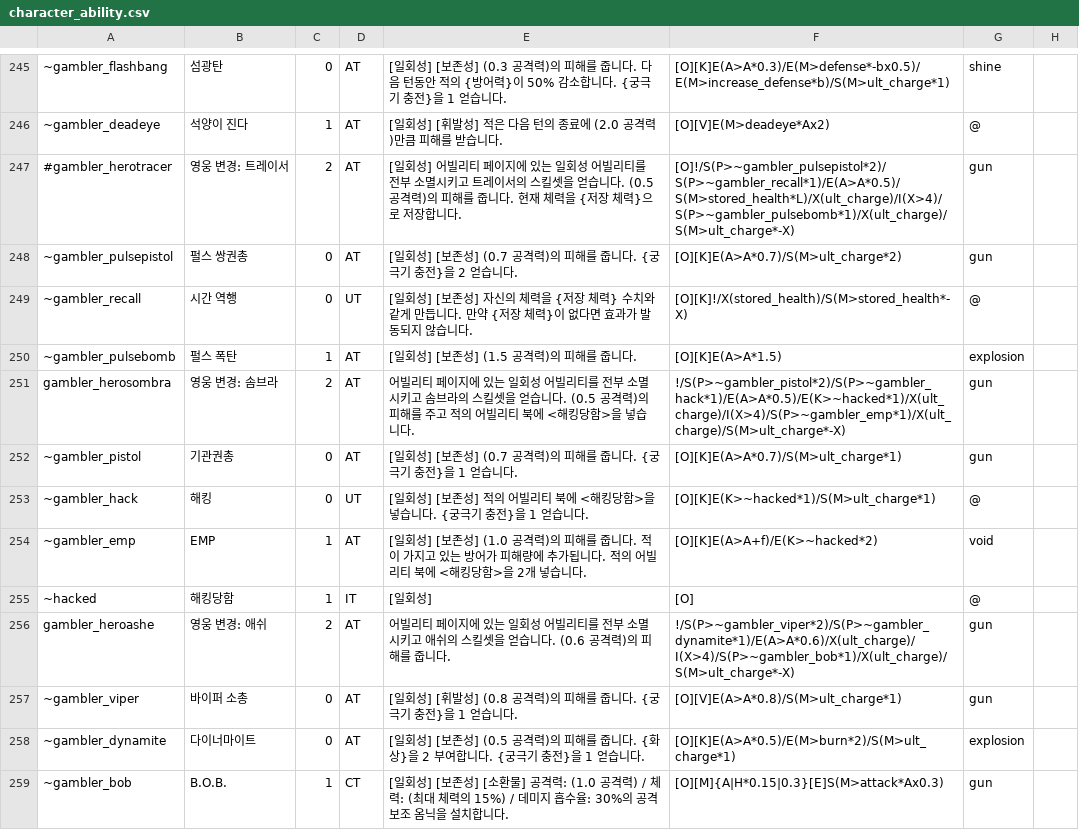
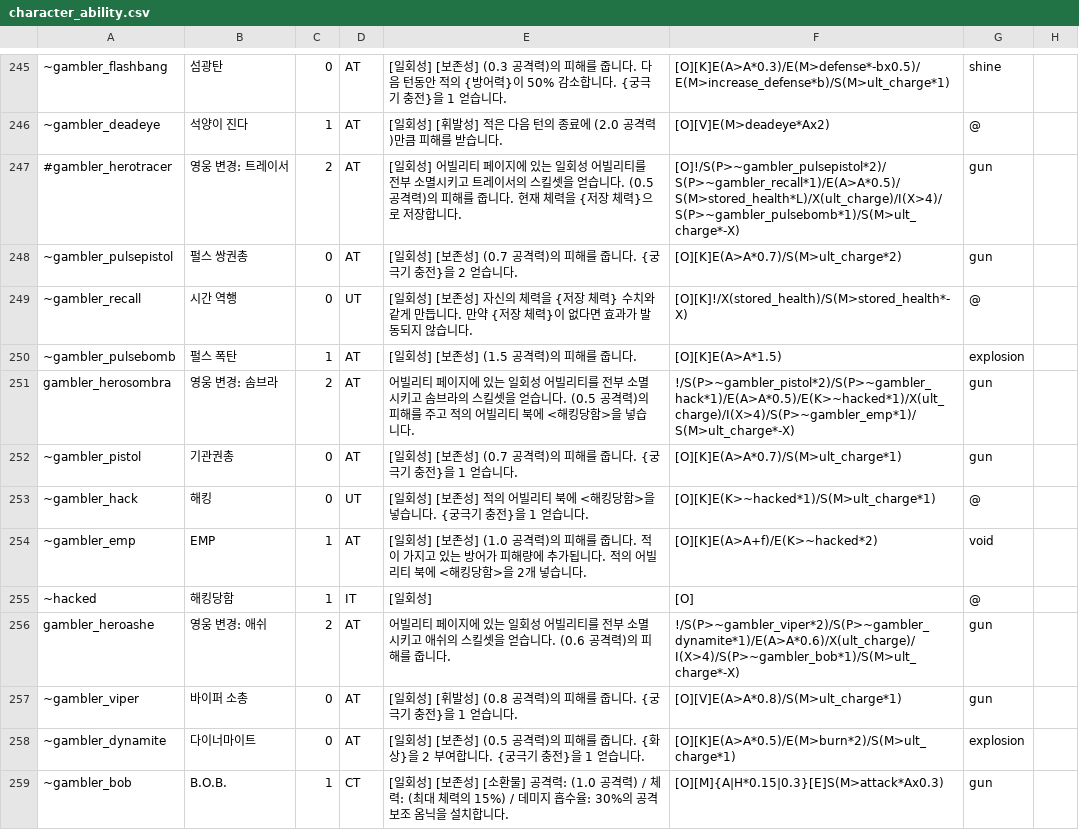
Before and after one commit to RMKroar/Streamers-Rise, a CSV file: character_ability.csv, drawn as a sheet; only a part is shown, gaps mark what is left out; the diff covers the shown part only; the diff names each change by its address in the sheet, - before the commit and + after, or states it on an @@ line.

Commit message:
Update character_ability.csv

```diff
--- a/character_ability.csv
+++ b/character_ability.csv
-F247: [O]!/S(P>~gambler_pulsepistol*2)/S(P>~gambler_recall*1)/E(A>A*0.5)/S(M>stored_health*L)/X(ult_charge)/I(X>4)/S(P>~gambler_pulsebomb*1)/X(ult_charge)/S(M>ult_charge*-X)
+F247: [O]!/S(P>~gambler_pulsepistol*2)/S(P>~gambler_recall*1)/E(A>A*0.5)/S(M>stored_health*L)/X(ult_charge)/I(X>4)/S(P>~gambler_pulsebomb*1)/S(M>ult_charge*-X)
-F251: !/S(P>~gambler_pistol*2)/S(P>~gambler_hack*1)/E(A>A*0.5)/E(K>~hacked*1)/X(ult_charge)/I(X>4)/S(P>~gambler_emp*1)/X(ult_charge)/S(M>ult_charge*-X)
+F251: !/S(P>~gambler_pistol*2)/S(P>~gambler_hack*1)/E(A>A*0.5)/E(K>~hacked*1)/X(ult_charge)/I(X>4)/S(P>~gambler_emp*1)/S(M>ult_charge*-X)
-F256: !/S(P>~gambler_viper*2)/S(P>~gambler_dynamite*1)/E(A>A*0.6)/X(ult_charge)/I(X>4)/S(P>~gambler_bob*1)/X(ult_charge)/S(M>ult_charge*-X)
+F256: !/S(P>~gambler_viper*2)/S(P>~gambler_dynamite*1)/E(A>A*0.6)/X(ult_charge)/I(X>4)/S(P>~gambler_bob*1)/S(M>ult_charge*-X)
```
Also changed, not shown: 6 edited cells elsewhere in this file.
